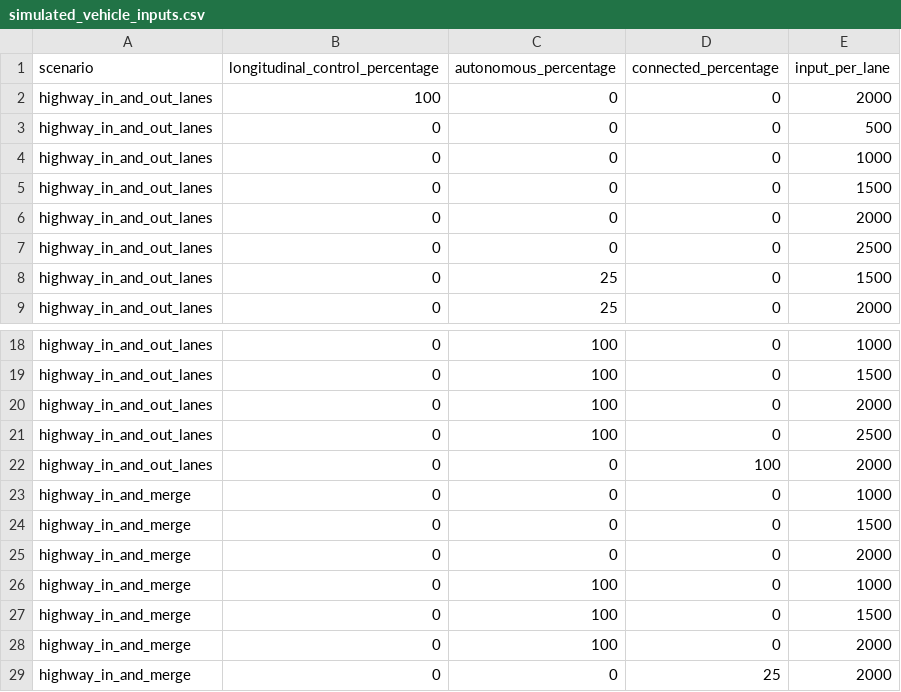
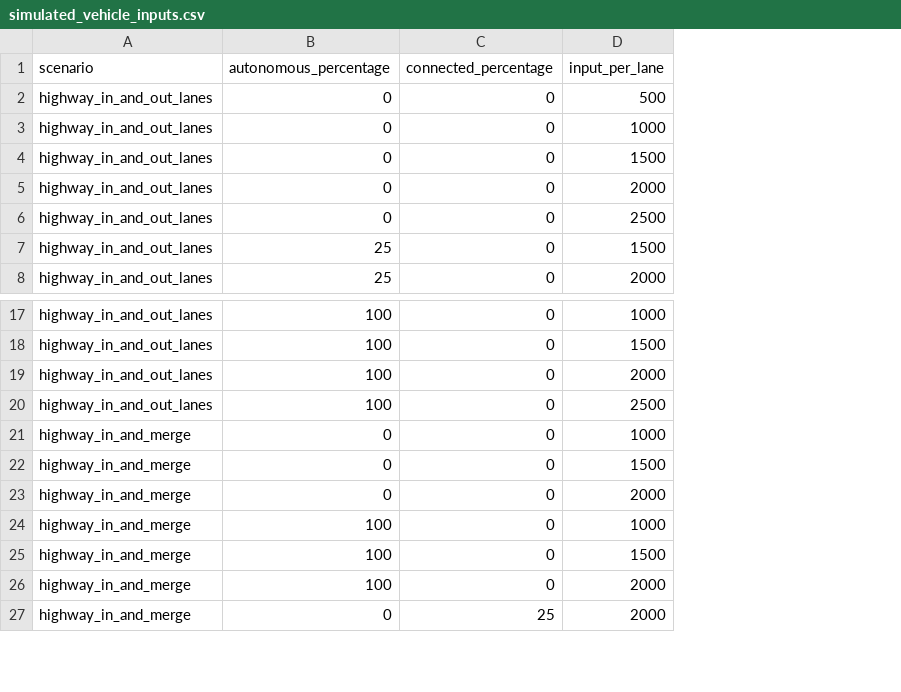
Before and after one commit to fvmonteiro/AV_TrafficSimulation, a CSV file: VISSIM_networks/simulated_vehicle_inputs.csv, drawn as a sheet; only a part is shown, gaps mark what is left out; removed rows and columns are numbered as before the commit, all else as after; the diff names each change by its address in the sheet, - before the commit and + after, or states it on an @@ line.

Commit message:
Revert "Reorganization of UDAs in VISSIM and in DLL"
This reverts commit 0424422bb50d556343b2aeaf9fabb8f286df75be.

```diff
--- a/VISSIM_networks/simulated_vehicle_inputs.csv
+++ b/VISSIM_networks/simulated_vehicle_inputs.csv
-column B (longitudinal_control_percentage), rows 3-9: all 0; rows 18-21: all 0; rows 23-29: all 0
-row 2: highway_in_and_out_lanes | 100 | 0 | 0 | 2000
-row 22: highway_in_and_out_lanes | 0 | 0 | 100 | 2000
```
Also changed, not shown: 4 other files.
